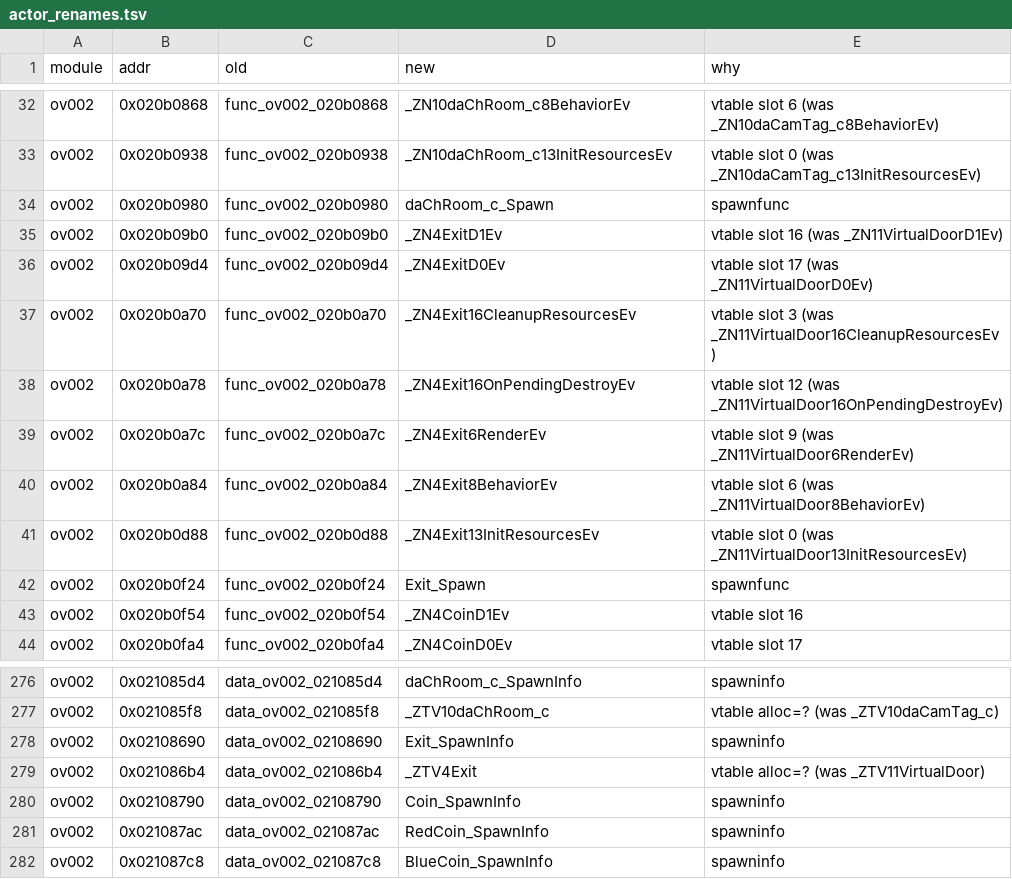
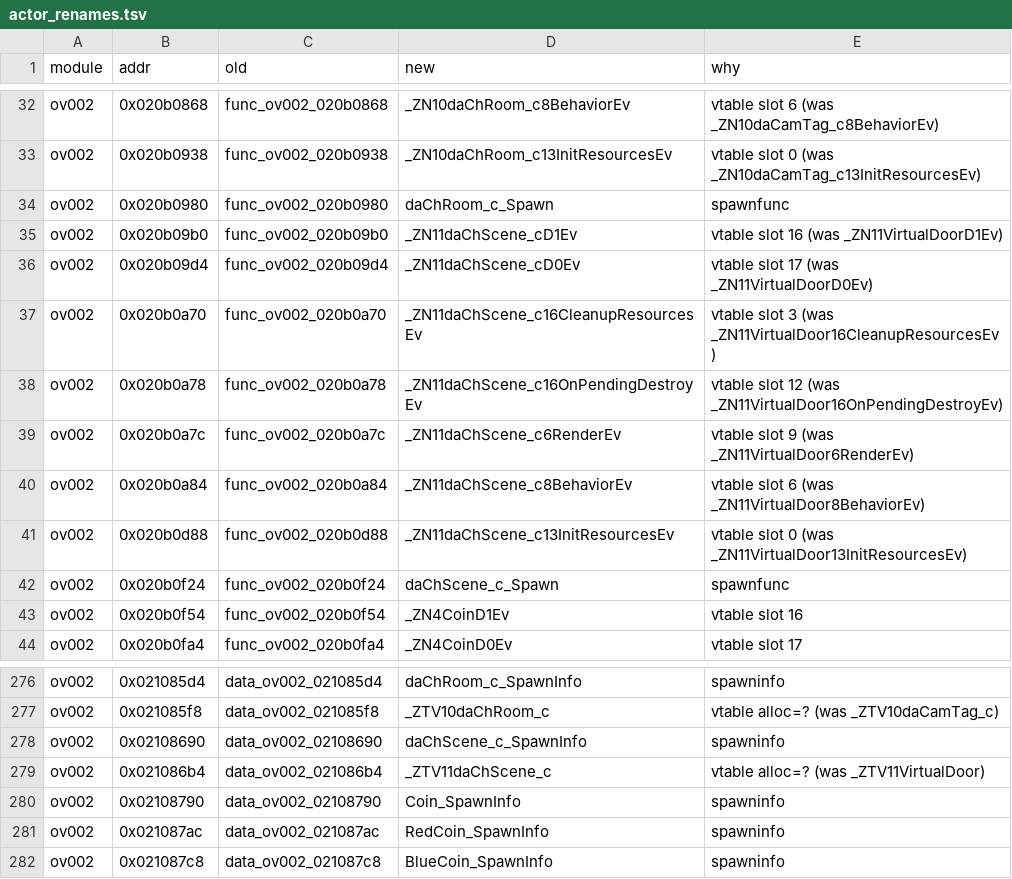
Before and after one commit to AdrianBros/sm64ds-decomp, a TSV file: symbols/actor_renames.tsv, drawn as a sheet; only a part is shown, gaps mark what is left out.

```diff
--- a/symbols/actor_renames.tsv
+++ b/symbols/actor_renames.tsv
@@ -34,10 +34,10 @@ ov002	0x020b0938	func_ov002_020b0938	_ZN10daChRoom_c13InitResourcesEv	vtable slo
 ov002	0x020b0980	func_ov002_020b0980	daChRoom_c_Spawn	spawnfunc
-ov002	0x020b09b0	func_ov002_020b09b0	_ZN4ExitD1Ev	vtable slot 16 (was _ZN11VirtualDoorD1Ev)
-ov002	0x020b09d4	func_ov002_020b09d4	_ZN4ExitD0Ev	vtable slot 17 (was _ZN11VirtualDoorD0Ev)
-ov002	0x020b0a70	func_ov002_020b0a70	_ZN4Exit16CleanupResourcesEv	vtable slot 3 (was _ZN11VirtualDoor16CleanupResourcesEv)
-ov002	0x020b0a78	func_ov002_020b0a78	_ZN4Exit16OnPendingDestroyEv	vtable slot 12 (was _ZN11VirtualDoor16OnPendingDestroyEv)
-ov002	0x020b0a7c	func_ov002_020b0a7c	_ZN4Exit6RenderEv	vtable slot 9 (was _ZN11VirtualDoor6RenderEv)
-ov002	0x020b0a84	func_ov002_020b0a84	_ZN4Exit8BehaviorEv	vtable slot 6 (was _ZN11VirtualDoor8BehaviorEv)
-ov002	0x020b0d88	func_ov002_020b0d88	_ZN4Exit13InitResourcesEv	vtable slot 0 (was _ZN11VirtualDoor13InitResourcesEv)
-ov002	0x020b0f24	func_ov002_020b0f24	Exit_Spawn	spawnfunc
+ov002	0x020b09b0	func_ov002_020b09b0	_ZN11daChScene_cD1Ev	vtable slot 16 (was _ZN11VirtualDoorD1Ev)
+ov002	0x020b09d4	func_ov002_020b09d4	_ZN11daChScene_cD0Ev	vtable slot 17 (was _ZN11VirtualDoorD0Ev)
+ov002	0x020b0a70	func_ov002_020b0a70	_ZN11daChScene_c16CleanupResourcesEv	vtable slot 3 (was _ZN11VirtualDoor16CleanupResourcesEv)
+ov002	0x020b0a78	func_ov002_020b0a78	_ZN11daChScene_c16OnPendingDestroyEv	vtable slot 12 (was _ZN11VirtualDoor16OnPendingDestroyEv)
+ov002	0x020b0a7c	func_ov002_020b0a7c	_ZN11daChScene_c6RenderEv	vtable slot 9 (was _ZN11VirtualDoor6RenderEv)
+ov002	0x020b0a84	func_ov002_020b0a84	_ZN11daChScene_c8BehaviorEv	vtable slot 6 (was _ZN11VirtualDoor8BehaviorEv)
+ov002	0x020b0d88	func_ov002_020b0d88	_ZN11daChScene_c13InitResourcesEv	vtable slot 0 (was _ZN11VirtualDoor13InitResourcesEv)
+ov002	0x020b0f24	func_ov002_020b0f24	daChScene_c_Spawn	spawnfunc
 ov002	0x020b0f54	func_ov002_020b0f54	_ZN4CoinD1Ev	vtable slot 16
@@ -277,4 +277,4 @@ ov002	0x021085d4	data_ov002_021085d4	daChRoom_c_SpawnInfo	spawninfo
 ov002	0x021085f8	data_ov002_021085f8	_ZTV10daChRoom_c	vtable alloc=? (was _ZTV10daCamTag_c)
-ov002	0x02108690	data_ov002_02108690	Exit_SpawnInfo	spawninfo
-ov002	0x021086b4	data_ov002_021086b4	_ZTV4Exit	vtable alloc=? (was _ZTV11VirtualDoor)
+ov002	0x02108690	data_ov002_02108690	daChScene_c_SpawnInfo	spawninfo
+ov002	0x021086b4	data_ov002_021086b4	_ZTV11daChScene_c	vtable alloc=? (was _ZTV11VirtualDoor)
 ov002	0x02108790	data_ov002_02108790	Coin_SpawnInfo	spawninfo
```
Also changed, not shown: notes/data/c-cpp-classification.tsv, symbols/profile_reconstruction_registry.tsv, 26 other files.
